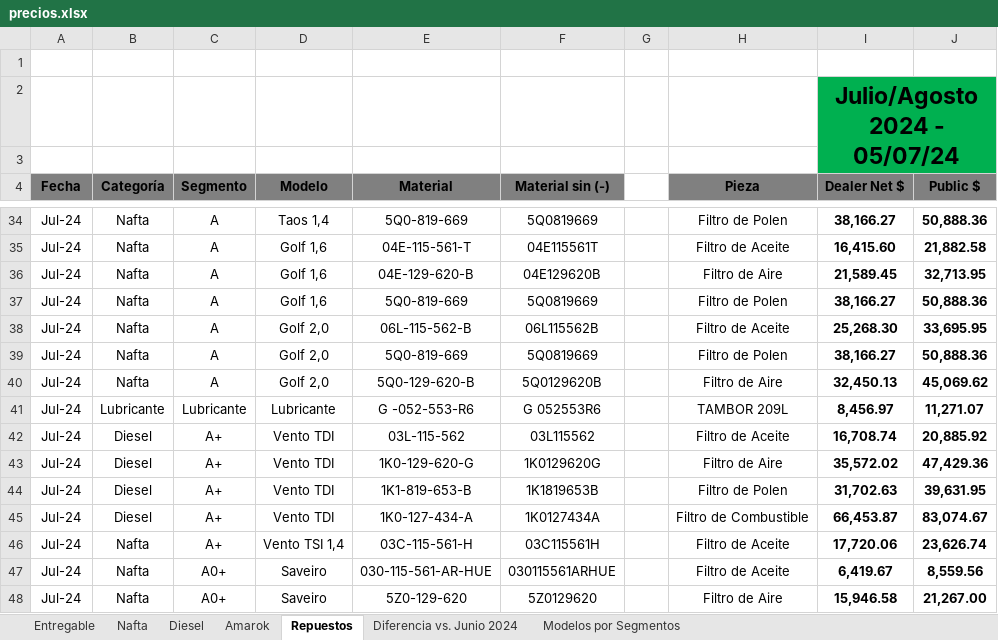
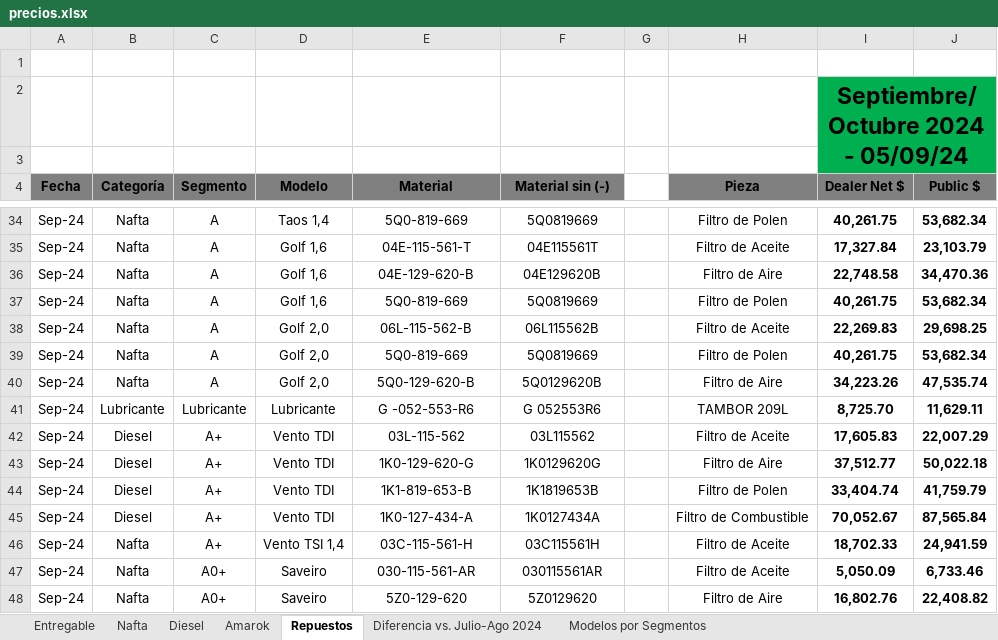
Before and after one commit to pablomar04/AutoSAGA2.0, an Excel workbook: precios.xlsx, sheet Repuestos, drawn as a sheet; only a part is shown, gaps mark what is left out; values as stored, in another font and other column widths than the file's, no borders; the diff covers the shown part only; the diff names each change by its address in the sheet, - before the commit and + after, or states it on an @@ line.

Commit message:
Cambio fecha expiración

```diff
--- a/precios.xlsx (sheet Repuestos)
+++ b/precios.xlsx (sheet Repuestos)
-sheet tab: Diferencia vs. Junio 2024
+sheet tab: Diferencia vs. Julio-Ago 2024
-I2 (Dealer Net $): Julio/Agosto 2024 - 05/07/24
+I2 (Dealer Net $): Septiembre/Octubre 2024 - 05/09/24
-A34:A48 (Fecha): Jul-24
+A34:A48 (Fecha): Sep-24
-I34 (Dealer Net $): 38,166.27
+I34 (Dealer Net $): 40,261.75
-J34 (Public $): 50,888.36
+J34 (Public $): 53,682.34
-I35 (Dealer Net $): 16,415.60
+I35 (Dealer Net $): 17,327.84
-J35 (Public $): 21,882.58
+J35 (Public $): 23,103.79
-I36 (Dealer Net $): 21,589.45
+I36 (Dealer Net $): 22,748.58
-J36 (Public $): 32,713.95
+J36 (Public $): 34,470.36
-I37 (Dealer Net $): 38,166.27
+I37 (Dealer Net $): 40,261.75
-J37 (Public $): 50,888.36
+J37 (Public $): 53,682.34
-I38 (Dealer Net $): 25,268.30
+I38 (Dealer Net $): 22,269.83
-J38 (Public $): 33,695.95
+J38 (Public $): 29,698.25
-I39 (Dealer Net $): 38,166.27
+I39 (Dealer Net $): 40,261.75
-J39 (Public $): 50,888.36
+J39 (Public $): 53,682.34
-I40 (Dealer Net $): 32,450.13
+I40 (Dealer Net $): 34,223.26
-J40 (Public $): 45,069.62
+J40 (Public $): 47,535.74
-I41 (Dealer Net $): 8,456.97
+I41 (Dealer Net $): 8,725.70
-J41 (Public $): 11,271.07
+J41 (Public $): 11,629.11
-I42 (Dealer Net $): 16,708.74
+I42 (Dealer Net $): 17,605.83
-J42 (Public $): 20,885.92
+J42 (Public $): 22,007.29
-I43 (Dealer Net $): 35,572.02
+I43 (Dealer Net $): 37,512.77
-J43 (Public $): 47,429.36
+J43 (Public $): 50,022.18
-I44 (Dealer Net $): 31,702.63
+I44 (Dealer Net $): 33,404.74
-J44 (Public $): 39,631.95
+J44 (Public $): 41,759.79
-I45 (Dealer Net $): 66,453.87
+I45 (Dealer Net $): 70,052.67
-J45 (Public $): 83,074.67
+J45 (Public $): 87,565.84
-I46 (Dealer Net $): 17,720.06
+I46 (Dealer Net $): 18,702.33
-J46 (Public $): 23,626.74
+J46 (Public $): 24,941.59
-E47 (Material): 030-115-561-AR-HUE
+E47 (Material): 030-115-561-AR
-F47 (Material sin (-)): 030115561ARHUE
+F47 (Material sin (-)): 030115561AR
-I47 (Dealer Net $): 6,419.67
+I47 (Dealer Net $): 5,050.09
-J47 (Public $): 8,559.56
+J47 (Public $): 6,733.46
-I48 (Dealer Net $): 15,946.58
+I48 (Dealer Net $): 16,802.76
-J48 (Public $): 21,267.00
+J48 (Public $): 22,408.82
```
Also changed, not shown: 398 edited cells elsewhere in this sheet, sheet Nafta, sheet Amarok, sheet Diesel, sheet Diferencia vs. Julio-Ago 2024, sheet Entregable, 1 other file.
